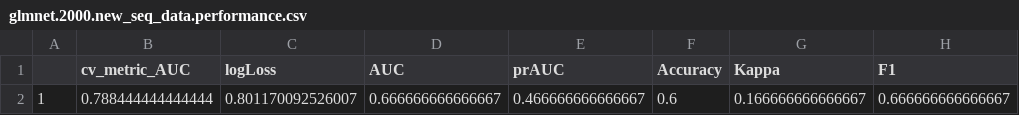
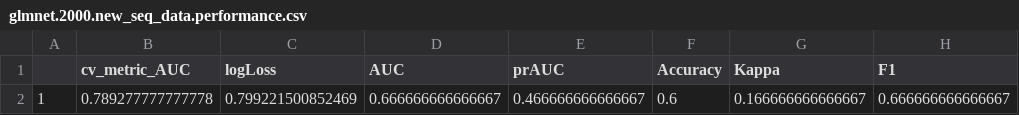
Before and after one commit to SchlossLab/Colovas_Data_Accessibility, a CSV file: Data/ml_results/gt_subset_30/runs/glmnet.2000.new_seq_data.performance.csv, drawn as a sheet; only a part is shown; the diff names each change by its address in the sheet, - before the commit and + after, or states it on an @@ line.

```diff
--- a/Data/ml_results/gt_subset_30/runs/glmnet.2000.new_seq_data.performance.csv
+++ b/Data/ml_results/gt_subset_30/runs/glmnet.2000.new_seq_data.performance.csv
-B2 (cv_metric_AUC): 0.788444444444444
+B2 (cv_metric_AUC): 0.789277777777778
-C2 (logLoss): 0.801170092526007
+C2 (logLoss): 0.799221500852469
```
Also changed, not shown: 21 other files.
